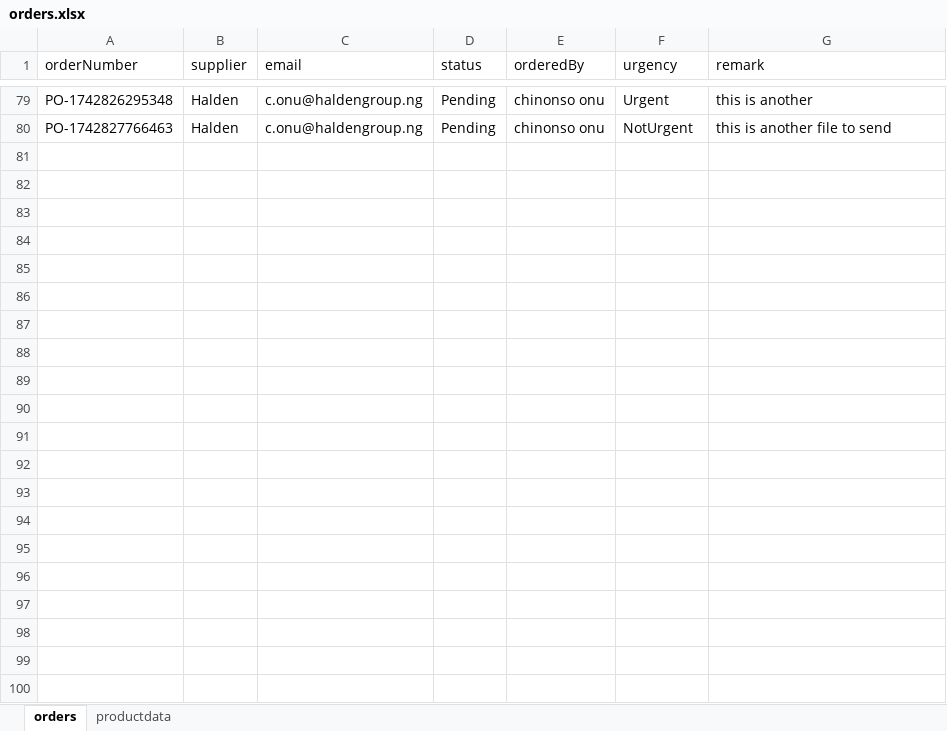
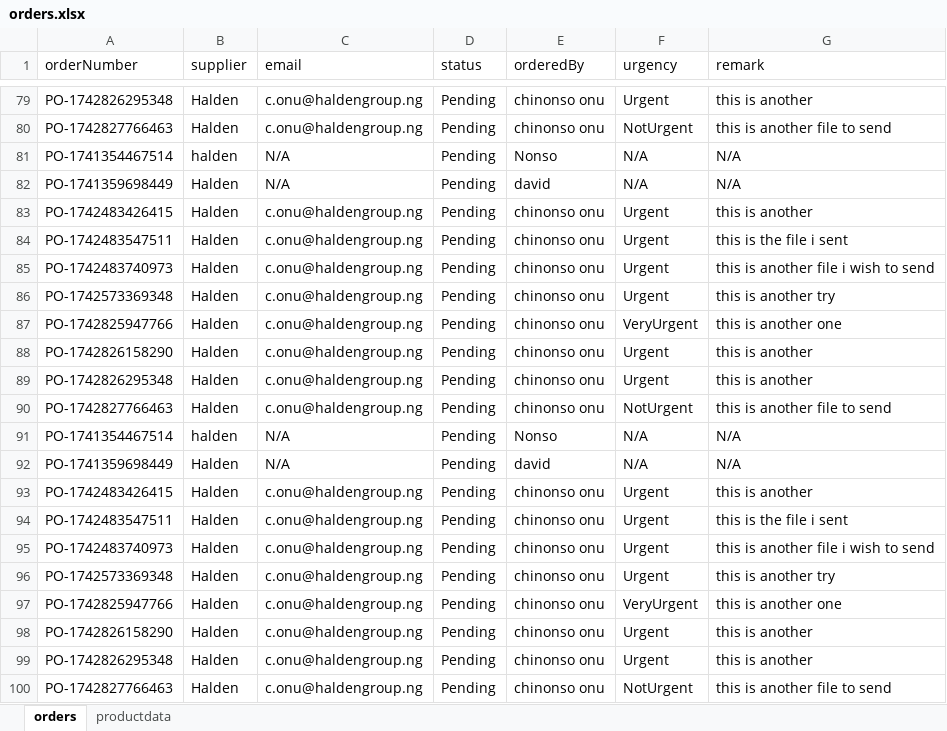
Before and after one commit to DavidUmunna/procurement_api, an Excel workbook: orders.xlsx, sheet orders, drawn as a sheet; only a part is shown, gaps mark what is left out; values as stored, in another font and other column widths than the file's, no borders; the diff names each change by its address in the sheet, - before the commit and + after, or states it on an @@ line.

```diff
--- a/orders.xlsx (sheet orders)
+++ b/orders.xlsx (sheet orders)
+row 81: PO-1741354467514 | halden | N/A | Pending | Nonso | N/A | N/A
+row 82: PO-1741359698449 | Halden | N/A | Pending | david | N/A | N/A
+row 83: PO-1742483426415 | Halden | c.onu@haldengroup.ng | Pending | chinonso onu | Urgent | this is another
+row 84: PO-1742483547511 | Halden | c.onu@haldengroup.ng | Pending | chinonso onu | Urgent | this is the file i sent
+row 85: PO-1742483740973 | Halden | c.onu@haldengroup.ng | Pending | chinonso onu | Urgent | this is another file i wish to send
+row 86: PO-1742573369348 | Halden | c.onu@haldengroup.ng | Pending | chinonso onu | Urgent | this is another try
+row 87: PO-1742825947766 | Halden | c.onu@haldengroup.ng | Pending | chinonso onu | VeryUrgent | this is another one
+row 88: PO-1742826158290 | Halden | c.onu@haldengroup.ng | Pending | chinonso onu | Urgent | this is another
+row 89: PO-1742826295348 | Halden | c.onu@haldengroup.ng | Pending | chinonso onu | Urgent | this is another
+row 90: PO-1742827766463 | Halden | c.onu@haldengroup.ng | Pending | chinonso onu | NotUrgent | this is another file to send
+row 91: PO-1741354467514 | halden | N/A | Pending | Nonso | N/A | N/A
+row 92: PO-1741359698449 | Halden | N/A | Pending | david | N/A | N/A
+row 93: PO-1742483426415 | Halden | c.onu@haldengroup.ng | Pending | chinonso onu | Urgent | this is another
+row 94: PO-1742483547511 | Halden | c.onu@haldengroup.ng | Pending | chinonso onu | Urgent | this is the file i sent
+row 95: PO-1742483740973 | Halden | c.onu@haldengroup.ng | Pending | chinonso onu | Urgent | this is another file i wish to send
+row 96: PO-1742573369348 | Halden | c.onu@haldengroup.ng | Pending | chinonso onu | Urgent | this is another try
+row 97: PO-1742825947766 | Halden | c.onu@haldengroup.ng | Pending | chinonso onu | VeryUrgent | this is another one
+row 98: PO-1742826158290 | Halden | c.onu@haldengroup.ng | Pending | chinonso onu | Urgent | this is another
+row 99: PO-1742826295348 | Halden | c.onu@haldengroup.ng | Pending | chinonso onu | Urgent | this is another
+row 100: PO-1742827766463 | Halden | c.onu@haldengroup.ng | Pending | chinonso onu | NotUrgent | this is another file to send
```
Also changed, not shown: sheet productdata, 1 other file.
